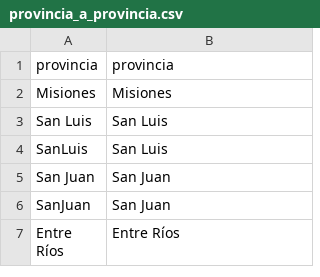
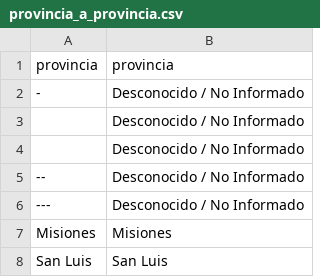
Before and after one commit to jbloteriasantafe/auditoria_casinos, a CSV file: storage/app/provincia_a_provincia.csv, drawn as a sheet; only a part is shown; the shorter side is filled out with more unchanged rows.

Commit message:
Informes Generales: agregar una conversión para cuando no informan la provincia

```diff
--- a/storage/app/provincia_a_provincia.csv
+++ b/storage/app/provincia_a_provincia.csv
@@ -1,2 +1,7 @@
 provincia,provincia
+-,Desconocido / No Informado
+,Desconocido / No Informado
+ ,Desconocido / No Informado
+--,Desconocido / No Informado
+---,Desconocido / No Informado
 Misiones,Misiones
```
